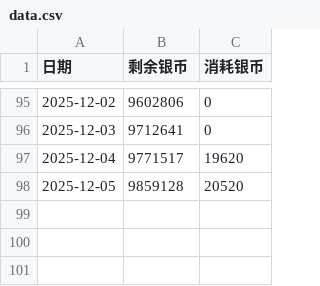
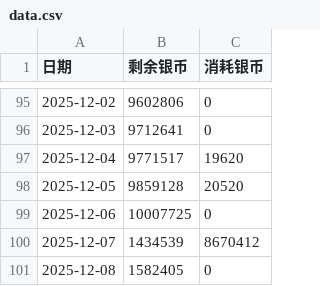
Before and after one commit to ShangJiaZheng/ShenwuMemo, a CSV file: data/data.csv, drawn as a sheet; only a part is shown, gaps mark what is left out.

```diff
--- a/data/data.csv
+++ b/data/data.csv
@@ -98 +98,4 @@
 2025-12-05,9859128,20520
+2025-12-06,10007725,0
+2025-12-07,1434539,8670412
+2025-12-08,1582405,0
```
Also changed, not shown: data/checkboxes.csv, data/expense_details.csv, 4 other files.
